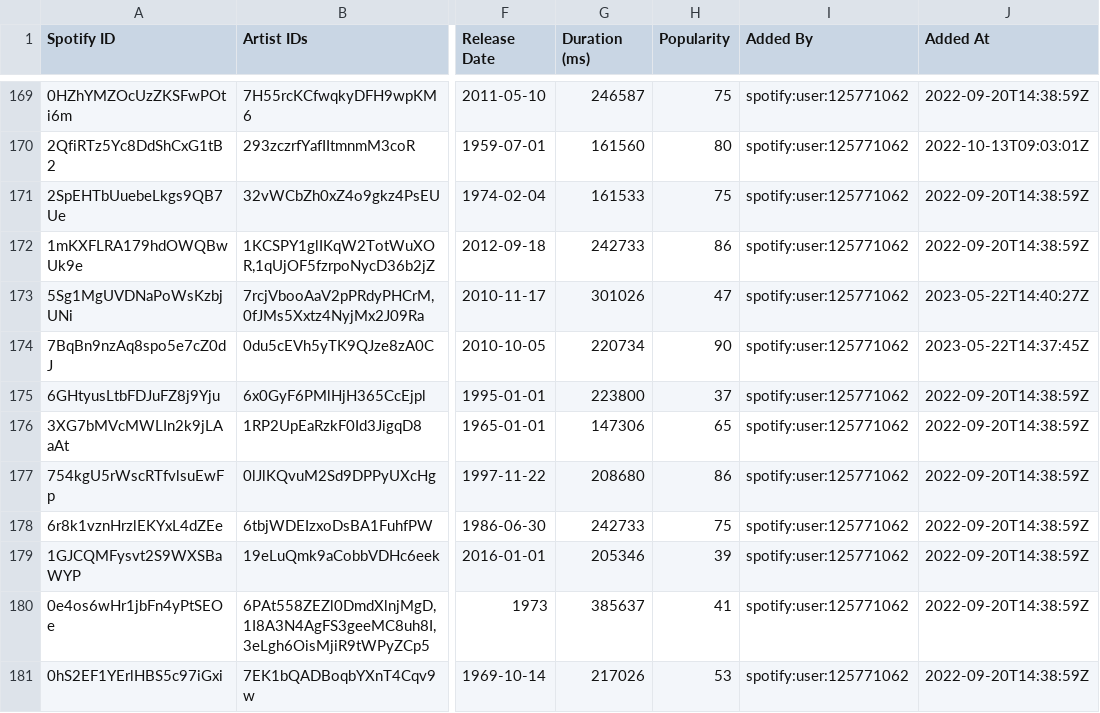
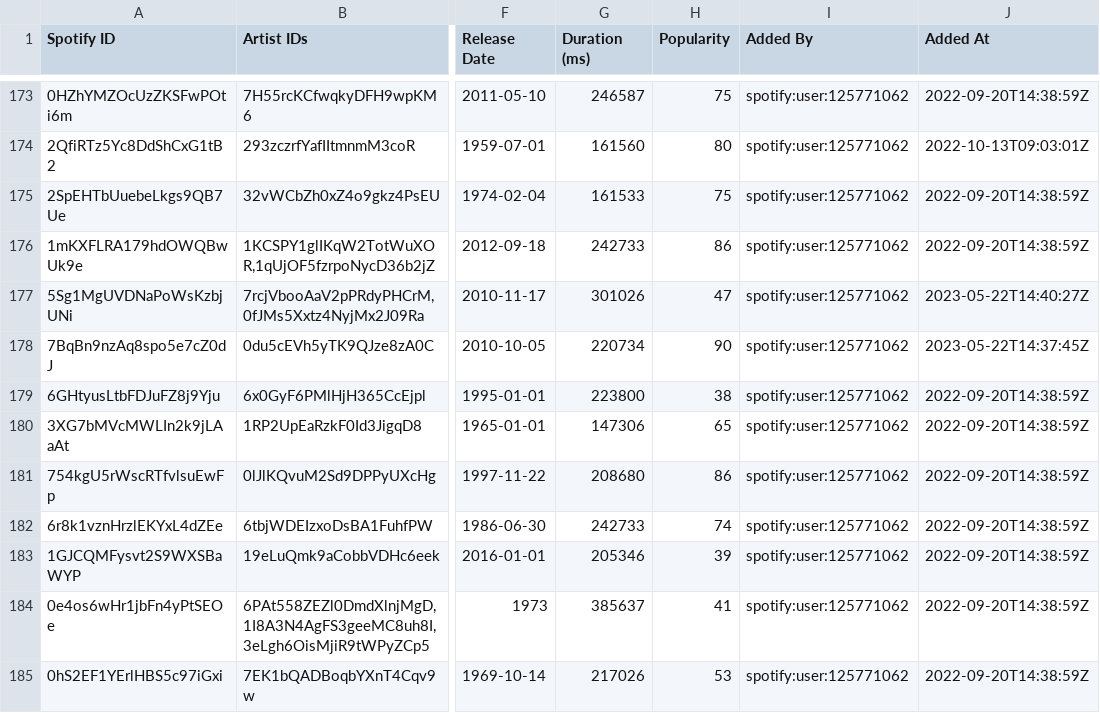
Before and after one commit to lemongrassgoa/lemongrassgoa.github.io, a CSV file: list/lemongrass.csv, drawn as a sheet; only a part is shown, gaps mark what is left out; addresses are those after the commit; the diff covers the shown part only; the diff names each change by its address in the sheet, - before the commit and + after, or states it on an @@ line.

```diff
--- a/list/lemongrass.csv
+++ b/list/lemongrass.csv
-H179 (Popularity): 37
+H179 (Popularity): 38
-H182 (Popularity): 75
+H182 (Popularity): 74
```
Also changed, not shown: 4 added rows, 1 removed row and 18 edited cells elsewhere in this file, list/Repertoire.csv, 7 other files.
